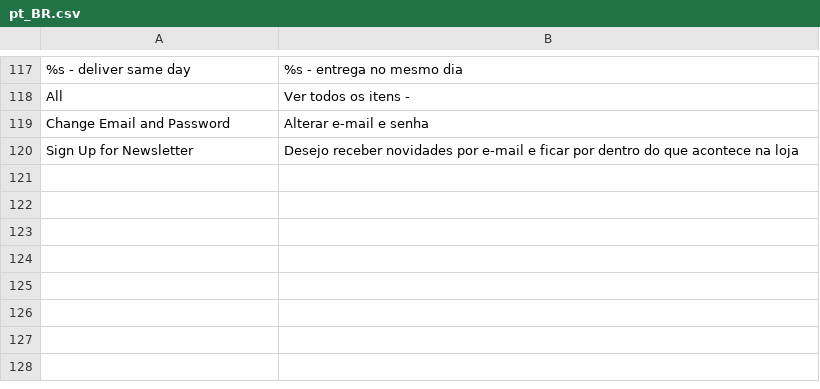
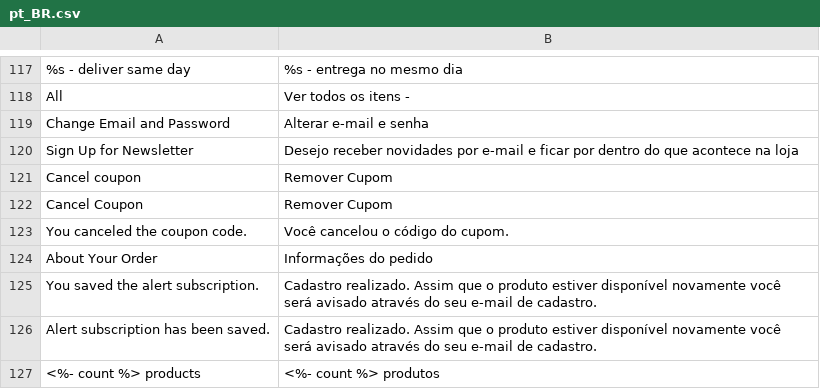
Before and after one commit to GDauer/magento2, a CSV file: app/design/frontend/digitalhub/theme-itatiaia-mobile/i18n/pt_BR.csv, drawn as a sheet; only a part is shown, gaps mark what is left out.

```diff
--- a/app/design/frontend/digitalhub/theme-itatiaia-mobile/i18n/pt_BR.csv
+++ b/app/design/frontend/digitalhub/theme-itatiaia-mobile/i18n/pt_BR.csv
@@ -120 +120,8 @@
 "Sign Up for Newsletter","Desejo receber novidades por e-mail e ficar por dentro do que acontece na loja"
+"Cancel coupon","Remover Cupom"
+"Cancel Coupon","Remover Cupom"
+"You canceled the coupon code.","Você cancelou o código do cupom."
+"About Your Order","Informações do pedido"
+"You saved the alert subscription.","Cadastro realizado. Assim que o produto estiver disponível novamente você será avisado através do seu e-mail de cadastro."
+"Alert subscription has been saved.","Cadastro realizado. Assim que o produto estiver disponível novamente você será avisado através do seu e-mail de cadastro."
+"<%- count %> products","<%- count %> produtos"
```
Also changed, not shown: app/design/frontend/digitalhub/theme-itatiaia/i18n/pt_BR.csv.
